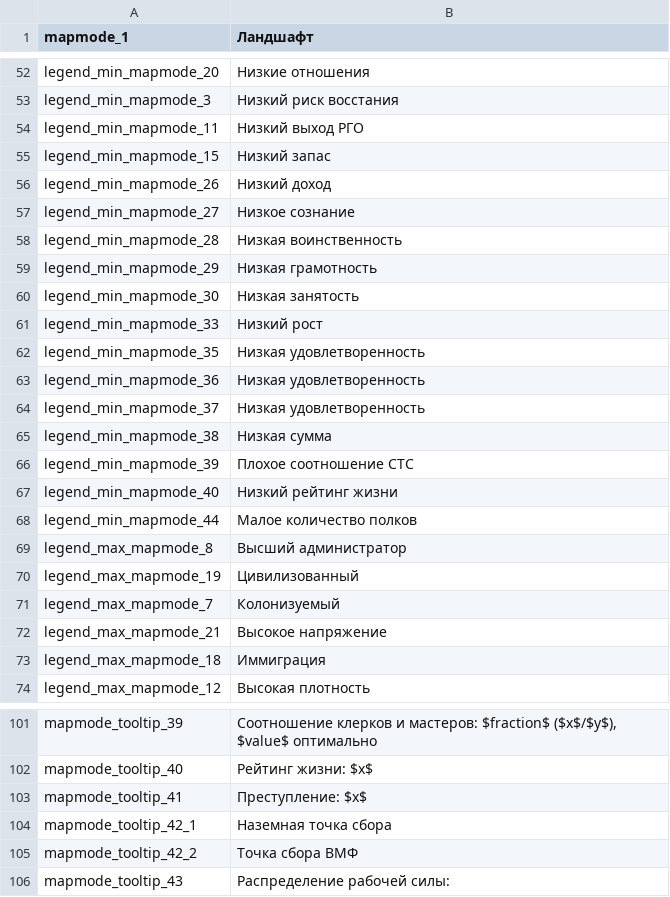
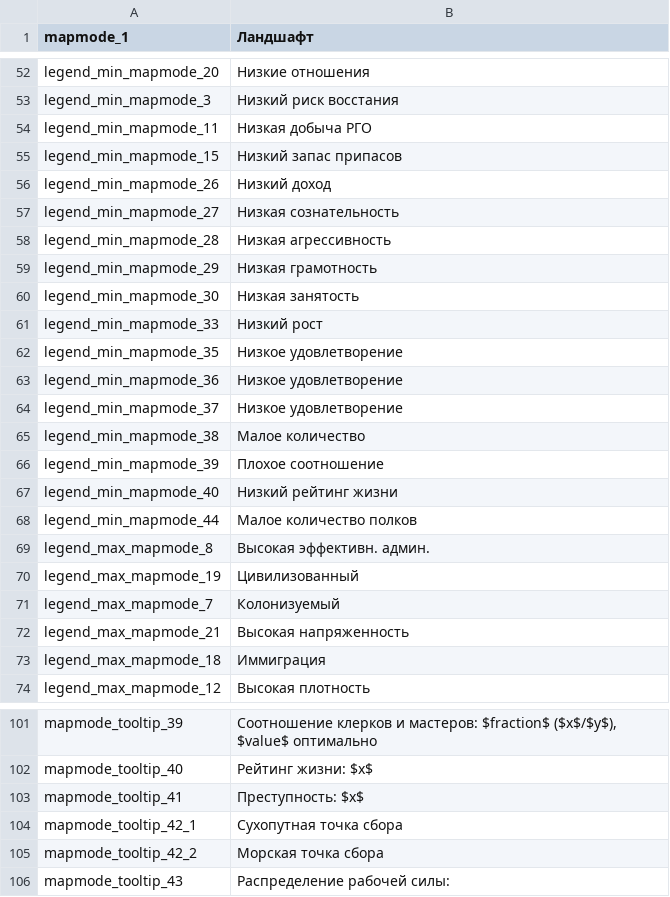
Before and after one commit to latypkasymkiller/Project-Alice-AI-changes, a CSV file: assets/localisation/ru-RU/mapmodes.csv, drawn as a sheet; only a part is shown, gaps mark what is left out; the diff covers the shown part only.

```diff
--- a/assets/localisation/ru-RU/mapmodes.csv
+++ b/assets/localisation/ru-RU/mapmodes.csv
@@ -53,7 +53,7 @@ legend_min_mapmode_20;Низкие отношения
 legend_min_mapmode_3;Низкий риск восстания
-legend_min_mapmode_11;Низкий выход РГО
-legend_min_mapmode_15;Низкий запас
+legend_min_mapmode_11;Низкая добыча РГО
+legend_min_mapmode_15;Низкий запас припасов
 legend_min_mapmode_26;Низкий доход
-legend_min_mapmode_27;Низкое сознание
-legend_min_mapmode_28;Низкая воинственность
+legend_min_mapmode_27;Низкая сознательность
+legend_min_mapmode_28;Низкая агрессивность
 legend_min_mapmode_29;Низкая грамотность
@@ -61,13 +61,13 @@ legend_min_mapmode_30;Низкая занятость
 legend_min_mapmode_33;Низкий рост
-legend_min_mapmode_35;Низкая удовлетворенность
-legend_min_mapmode_36;Низкая удовлетворенность
-legend_min_mapmode_37;Низкая удовлетворенность
-legend_min_mapmode_38;Низкая сумма
-legend_min_mapmode_39;Плохое соотношение CTC
+legend_min_mapmode_35;Низкое удовлетворение
+legend_min_mapmode_36;Низкое удовлетворение
+legend_min_mapmode_37;Низкое удовлетворение
+legend_min_mapmode_38;Малое количество
+legend_min_mapmode_39;Плохое соотношение
 legend_min_mapmode_40;Низкий рейтинг жизни
 legend_min_mapmode_44;Малое количество полков
-legend_max_mapmode_8;Высший администратор
+legend_max_mapmode_8;Высокая эффективн. админ.
 legend_max_mapmode_19;Цивилизованный
 legend_max_mapmode_7;Колонизуемый
-legend_max_mapmode_21;Высокое напряжение
+legend_max_mapmode_21;Высокая напряженность
 legend_max_mapmode_18;Иммиграция
@@ -102,5 +102,5 @@ mapmode_tooltip_39;Соотношение клерков и мастеров: $f
 mapmode_tooltip_40;Рейтинг жизни: $x$
-mapmode_tooltip_41;Преступление: $x$
-mapmode_tooltip_42_1;Наземная точка сбора
-mapmode_tooltip_42_2;Точка сбора ВМФ
+mapmode_tooltip_41;Преступность: $x$
+mapmode_tooltip_42_1;Сухопутная точка сбора
+mapmode_tooltip_42_2;Морская точка сбора
 mapmode_tooltip_43;Распределение рабочей силы:
```
Also changed, not shown: 26 edited cells elsewhere in this file, assets/localisation/ru-RU/alice.csv.
